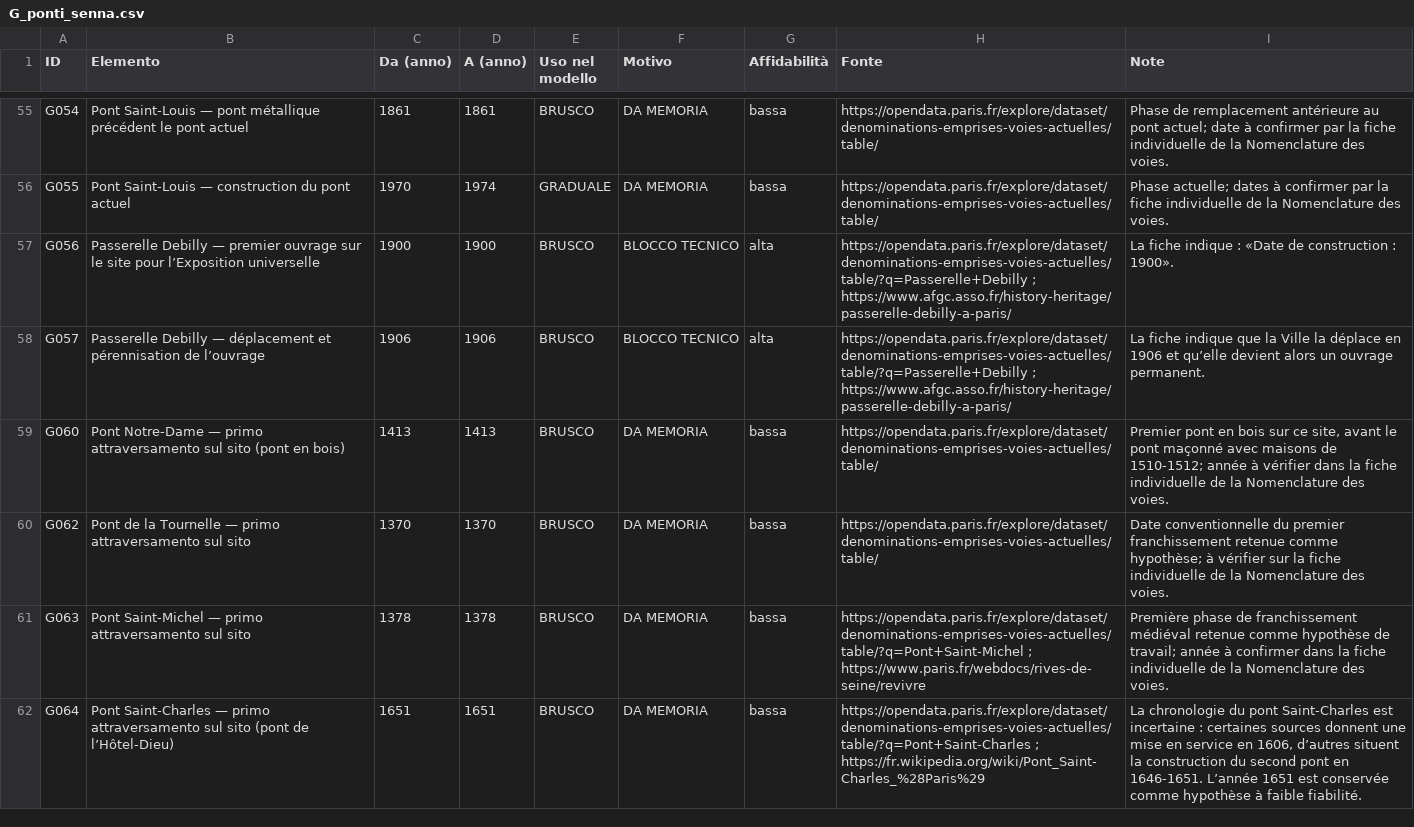
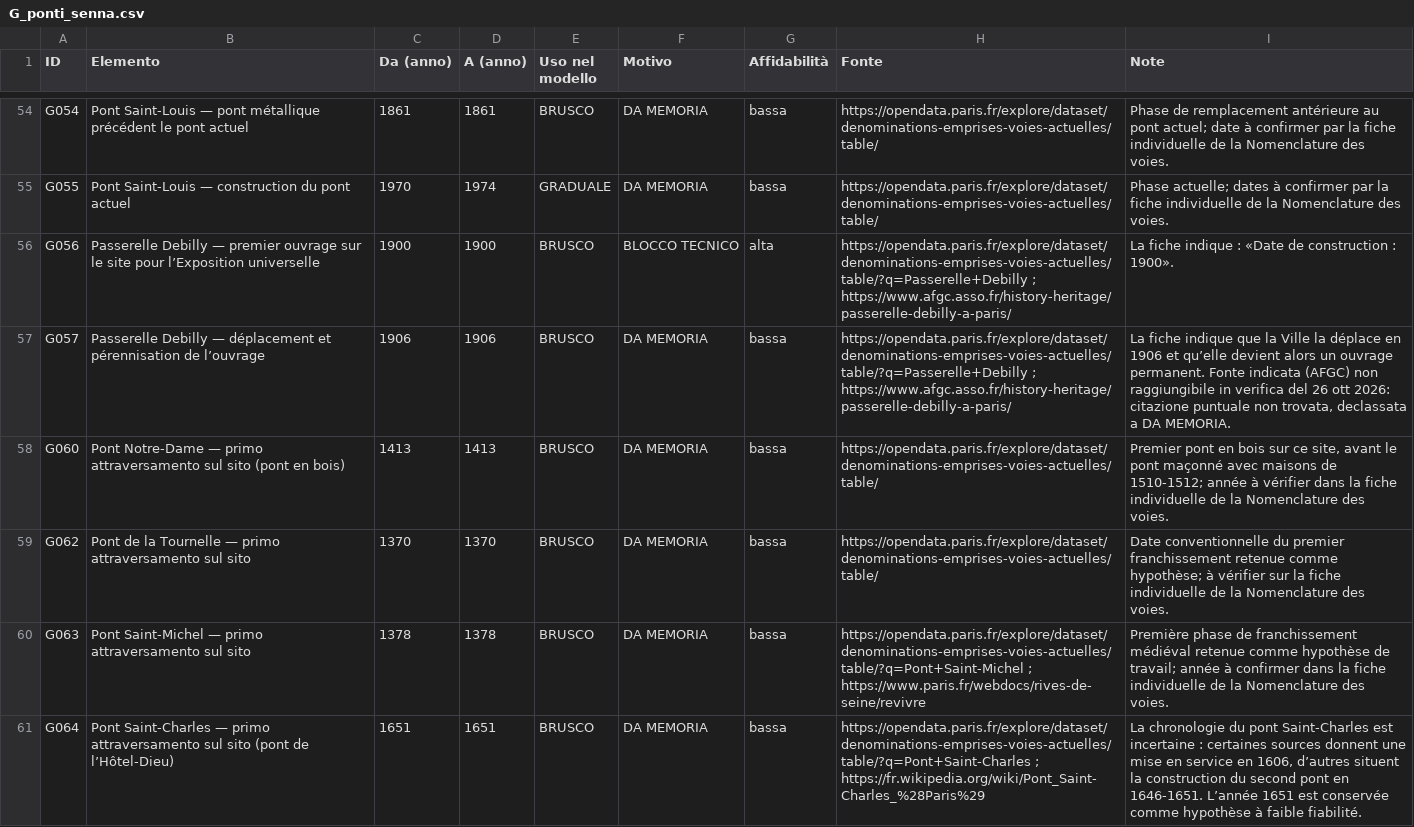
Before and after one commit to doctail/city3d, a CSV file: parigi/validazione/G_ponti_senna.csv, drawn as a sheet; only a part is shown, gaps mark what is left out; the diff covers the shown part only.

```diff
--- a/parigi/validazione/G_ponti_senna.csv
+++ b/parigi/validazione/G_ponti_senna.csv
@@ -57,3 +56,3 @@
 "G056","Passerelle Debilly — premier ouvrage sur le site pour l’Exposition universelle","1900","1900","BRUSCO","BLOCCO TECNICO","alta","https://opendata.paris.fr/explore/dataset/denominations-emprises-voies-actuelles/table/?q=Passerelle+Debilly ; https://www.afgc.asso.fr/history-heritage/passerelle-debilly-a-paris/","La fiche indique : «Date de construction : 1900»."
-"G057","Passerelle Debilly — déplacement et pérennisation de l’ouvrage","1906","1906","BRUSCO","BLOCCO TECNICO","alta","https://opendata.paris.fr/explore/dataset/denominations-emprises-voies-actuelles/table/?q=Passerelle+Debilly ; https://www.afgc.asso.fr/history-heritage/passerelle-debilly-a-paris/","La fiche indique que la Ville la déplace en 1906 et qu’elle devient alors un ouvrage permanent."
+"G057","Passerelle Debilly — déplacement et pérennisation de l’ouvrage","1906","1906","BRUSCO","DA MEMORIA","bassa","https://opendata.paris.fr/explore/dataset/denominations-emprises-voies-actuelles/table/?q=Passerelle+Debilly ; https://www.afgc.asso.fr/history-heritage/passerelle-debilly-a-paris/","La fiche indique que la Ville la déplace en 1906 et qu’elle devient alors un ouvrage permanent. Fonte indicata (AFGC) non raggiungibile in verifica del 26 ott 2026: citazione puntuale non trovata, declassata a DA MEMORIA."
 "G060","Pont Notre-Dame — primo attraversamento sul sito (pont en bois)","1413","1413","BRUSCO","DA MEMORIA","bassa","https://opendata.paris.fr/explore/dataset/denominations-emprises-voies-actuelles/table/","Premier pont en bois sur ce site, avant le pont maçonné avec maisons de 1510-1512; année à vérifier dans la fiche individuelle de la Nomenclature des voies."
```
Also changed, not shown: 1 removed row and 9 edited cells elsewhere in this file, parigi/validazione/A_acqua.csv, 2 other files.
